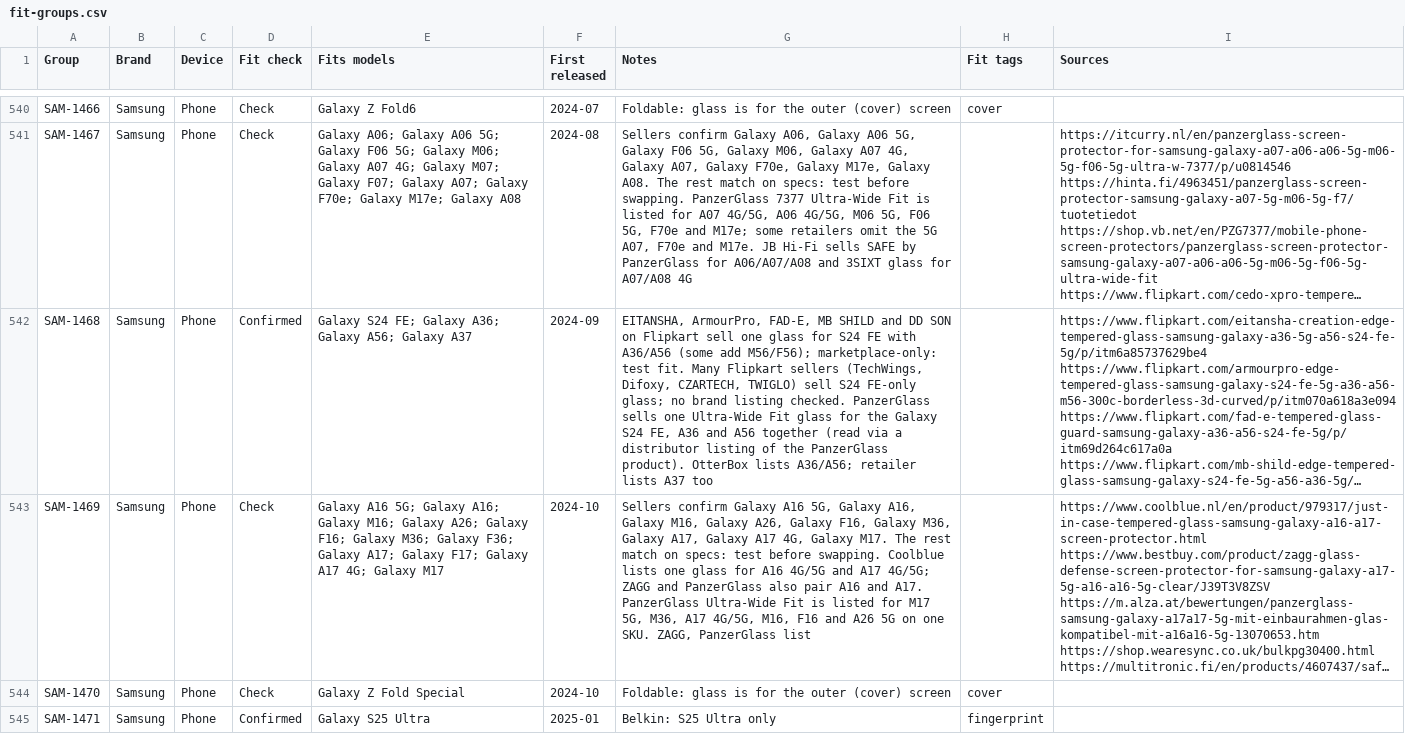
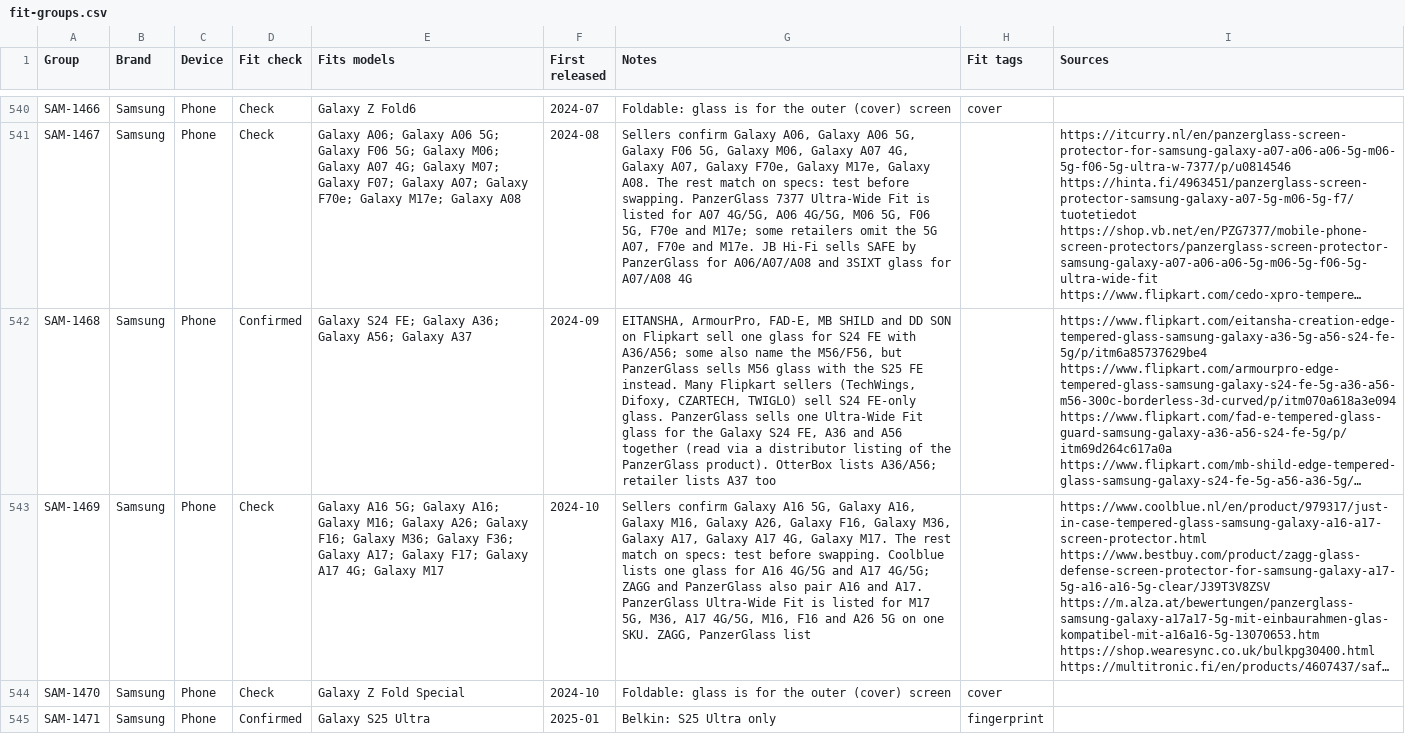
Before and after one commit to WelFedTed/tempered, a CSV file: docs/data/fit-groups.csv, drawn as a sheet; only a part is shown, gaps mark what is left out; long unchanged cells end in …; the diff covers the shown part only; the diff names each change by its address in the sheet, - before the commit and + after, or states it on an @@ line.

```diff
--- a/docs/data/fit-groups.csv
+++ b/docs/data/fit-groups.csv
-G542 (Notes): …FE with A36/A56 (some add M56/F56); marketplace-only: test fit. Many Flipkart sellers (TechWings, Difoxy, CZARTECH, TWIGLO) sell S24 FE-only glass; no brand listing checked. PanzerGlass sells…
+G542 (Notes): …FE with A36/A56; some also name the M56/F56, but PanzerGlass sells M56 glass with the S25 FE instead. Many Flipkart sellers (TechWings, Difoxy, CZARTECH, TWIGLO) sell S24 FE-only glass. PanzerGlass sells…
```
Also changed, not shown: 7 edited cells elsewhere in this file, docs/data/models.csv, 7 other files.
